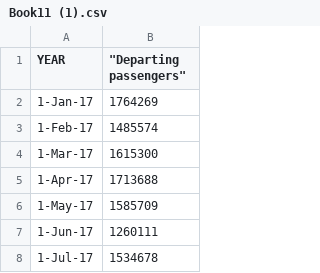
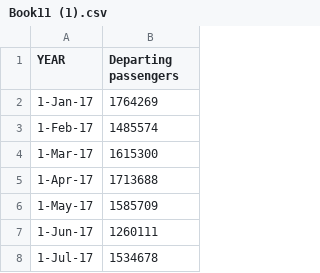
Before and after one commit to BOUZIDI85/dp.pro, a CSV file: Book11 (1).csv, drawn as a sheet; only a part is shown.

Commit message:
Update Book11 (1).csv

```diff
--- a/Book11 (1).csv
+++ b/Book11 (1).csv
@@ -1,2 +1,2 @@
-YEAR ," ""Departing passengers"""
+"YEAR" ,"Departing passengers"
 1-Jan-17,1764269
```
